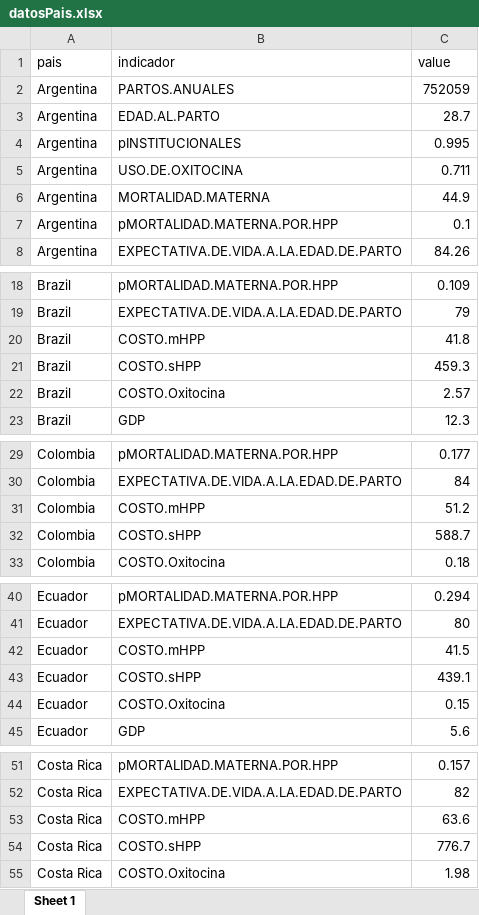
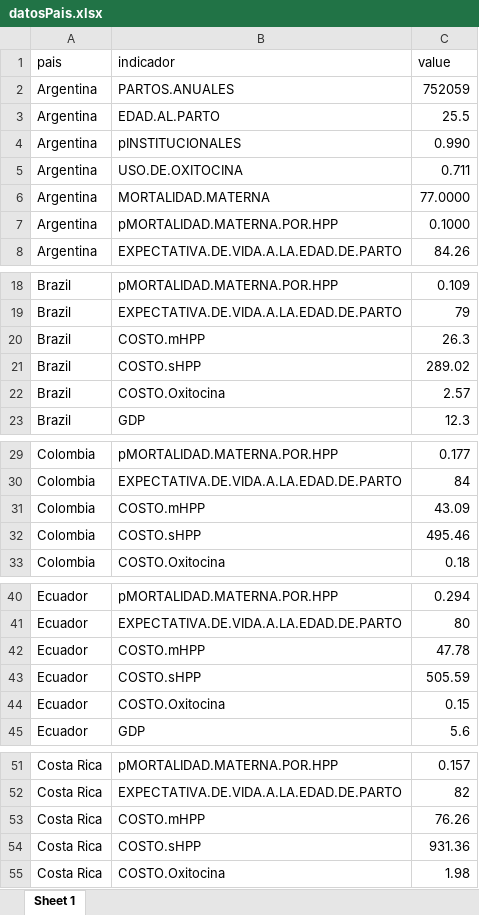
Before and after one commit to agsantoro/piaTool, an Excel workbook: hpp/data/datosPais.xlsx, sheet Sheet 1, drawn as a sheet; only a part is shown, gaps mark what is left out; values as stored, in another font and other column widths than the file's, no borders; the diff covers the shown part only; the diff names each change by its address in the sheet, - before the commit and + after, or states it on an @@ line.

```diff
--- a/hpp/data/datosPais.xlsx (sheet Sheet 1)
+++ b/hpp/data/datosPais.xlsx (sheet Sheet 1)
-C3 (value): 28.7
+C3 (value): 25.5
-C4 (value): 0.995
+C4 (value): 0.990
-C6 (value): 44.9
+C6 (value): 77.0000
-C7 (value): 0.1
+C7 (value): 0.1000
-C20 (value): 41.8
+C20 (value): 26.3
-C21 (value): 459.3
+C21 (value): 289.02
-C31 (value): 51.2
+C31 (value): 43.09
-C32 (value): 588.7
+C32 (value): 495.46
-C42 (value): 41.5
+C42 (value): 47.78
-C43 (value): 439.1
+C43 (value): 505.59
-C53 (value): 63.6
+C53 (value): 76.26
-C54 (value): 776.7
+C54 (value): 931.36
```
Also changed, not shown: 6 edited cells elsewhere in this sheet, 9 other files.
